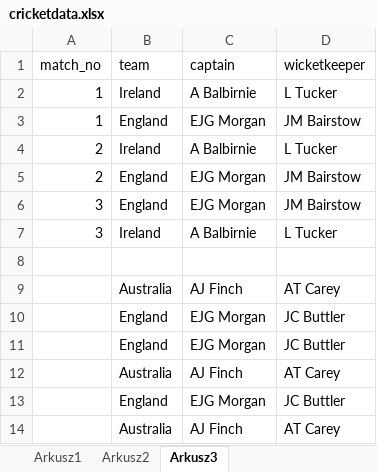
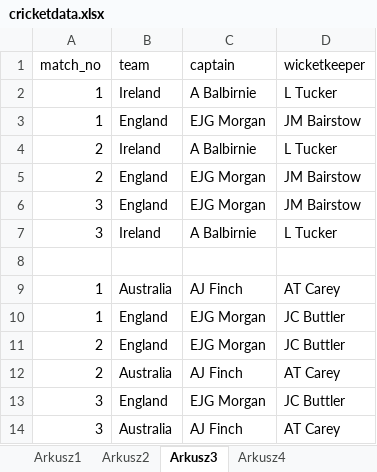
Before and after one commit to smartbackwards/cricketagain, an Excel workbook: cricketdata.xlsx, sheet Arkusz3, drawn as a sheet; values as stored, in another font and other column widths than the file's, no borders; the diff names each change by its address in the sheet, - before the commit and + after, or states it on an @@ line.

```diff
--- a/cricketdata.xlsx (sheet Arkusz3)
+++ b/cricketdata.xlsx (sheet Arkusz3)
+sheet tab: Arkusz4
-A9:A10 (match_no): (empty)
+A9:A10 (match_no): 1
-A11:A12 (match_no): (empty)
+A11:A12 (match_no): 2
-A13:A14 (match_no): (empty)
+A13:A14 (match_no): 3
```
Also changed, not shown: 53 other files.
